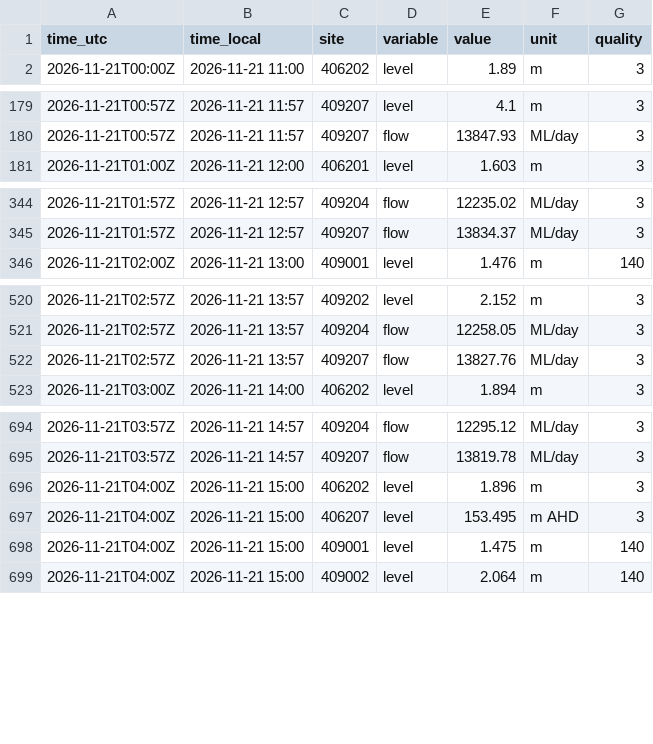
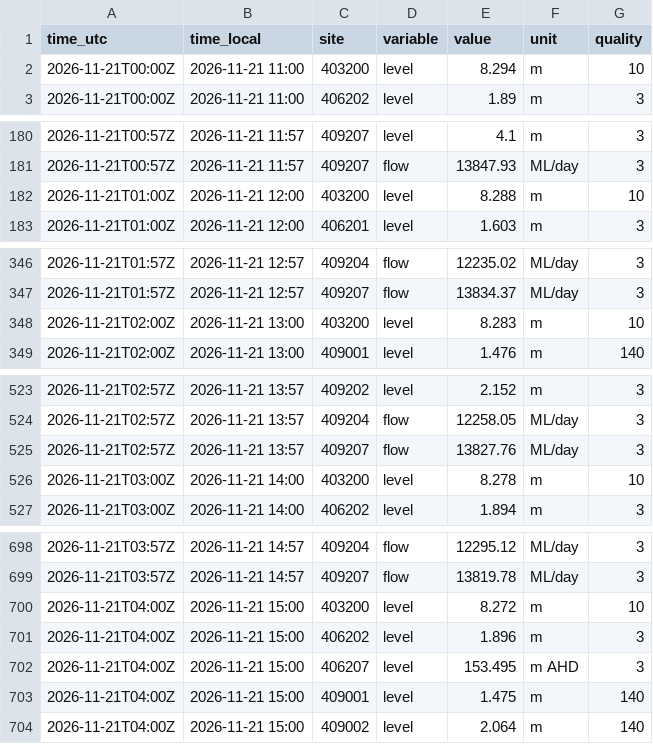
Before and after one commit to JLA92-bit/joshmakesgames-site, a CSV file: river-watch/data/hourly/2026-11/21.csv, drawn as a sheet; only a part is shown, gaps mark what is left out; the diff covers the shown part only.

```diff
--- a/river-watch/data/hourly/2026-11/21.csv
+++ b/river-watch/data/hourly/2026-11/21.csv
@@ -1,2 +1,3 @@
 time_utc,time_local,site,variable,value,unit,quality
+2026-11-21T00:00Z,2026-11-21 11:00,403200,level,8.294,m,10
 2026-11-21T00:00Z,2026-11-21 11:00,406202,level,1.89,m,3
@@ -180,2 +181,3 @@ time_utc,time_local,site,variable,value,unit,quality
 2026-11-21T00:57Z,2026-11-21 11:57,409207,flow,13847.93,ML/day,3
+2026-11-21T01:00Z,2026-11-21 12:00,403200,level,8.288,m,10
 2026-11-21T01:00Z,2026-11-21 12:00,406201,level,1.603,m,3
@@ -345,2 +347,3 @@ time_utc,time_local,site,variable,value,unit,quality
 2026-11-21T01:57Z,2026-11-21 12:57,409207,flow,13834.37,ML/day,3
+2026-11-21T02:00Z,2026-11-21 13:00,403200,level,8.283,m,10
 2026-11-21T02:00Z,2026-11-21 13:00,409001,level,1.476,m,140
@@ -522,2 +525,3 @@ time_utc,time_local,site,variable,value,unit,quality
 2026-11-21T02:57Z,2026-11-21 13:57,409207,flow,13827.76,ML/day,3
+2026-11-21T03:00Z,2026-11-21 14:00,403200,level,8.278,m,10
 2026-11-21T03:00Z,2026-11-21 14:00,406202,level,1.894,m,3
@@ -695,2 +699,3 @@ time_utc,time_local,site,variable,value,unit,quality
 2026-11-21T03:57Z,2026-11-21 14:57,409207,flow,13819.78,ML/day,3
+2026-11-21T04:00Z,2026-11-21 15:00,403200,level,8.272,m,10
 2026-11-21T04:00Z,2026-11-21 15:00,406202,level,1.896,m,3
```
Also changed, not shown: 17 added rows and 4 edited cells elsewhere in this file, river-watch/data/hourly/2026-11/20.csv, river-watch/data/hourly/2026-11/22.csv, 13 other files.
